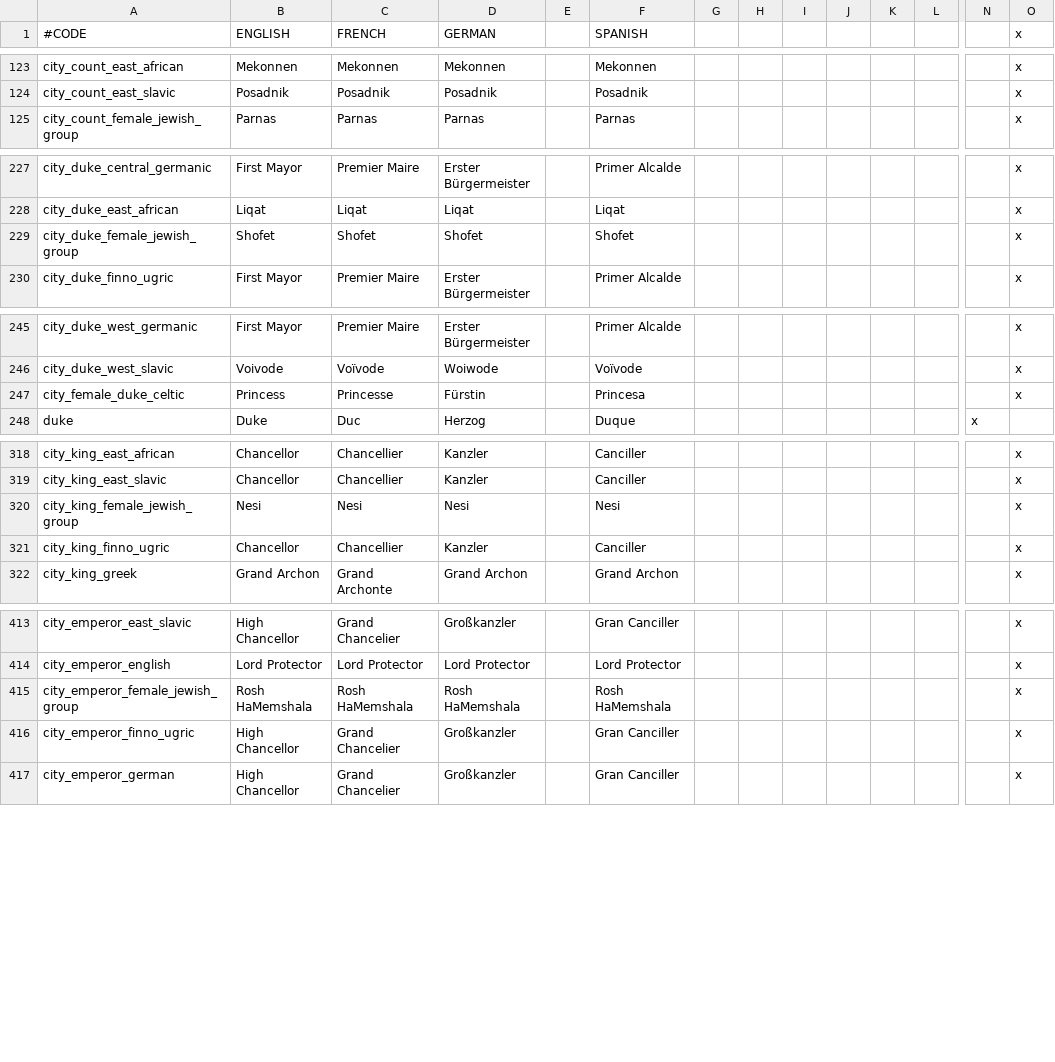
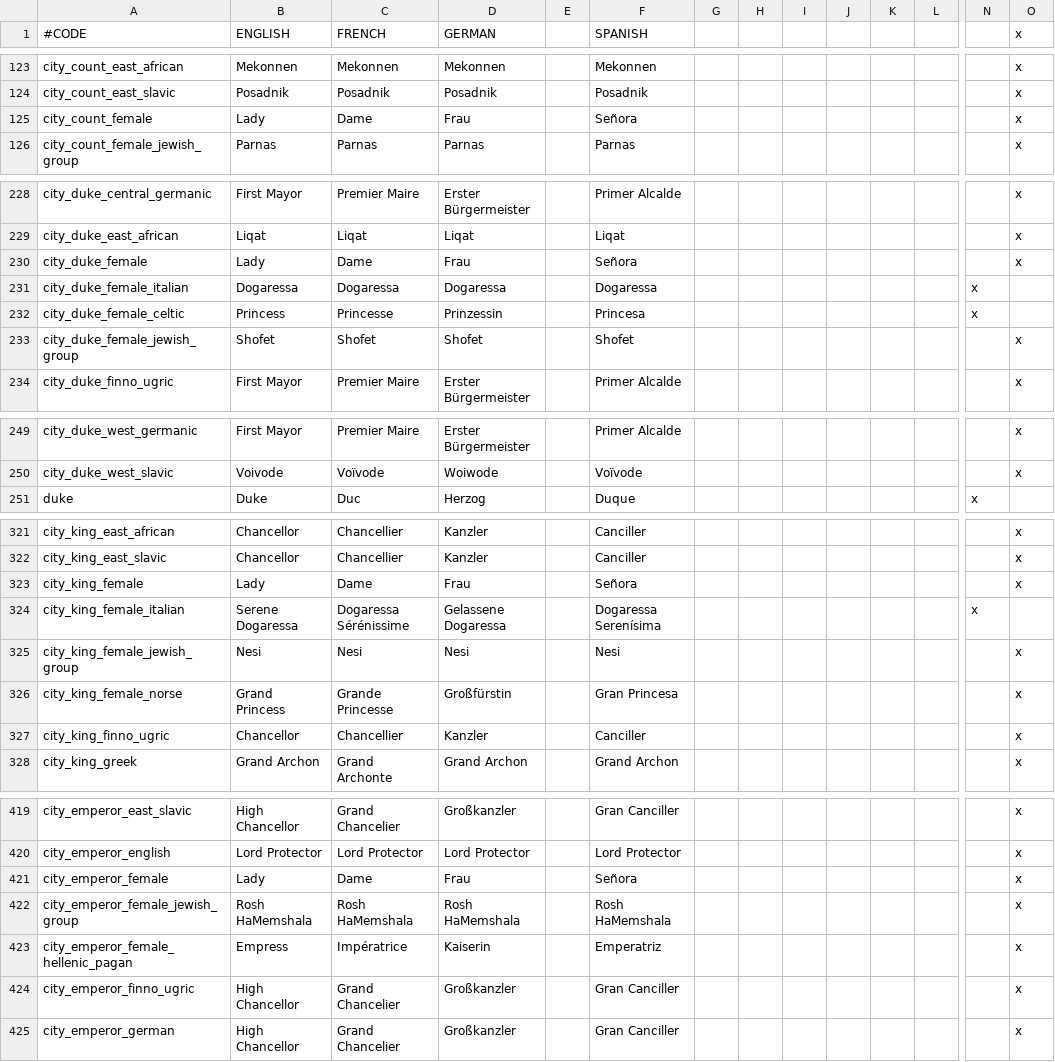
Before and after one commit to ck2plus/CK2Plus, a CSV file: CK2Plus/localisation/zz_CK2Plus_title_holders.csv, drawn as a sheet; only a part is shown, gaps mark what is left out; removed rows and columns are numbered as before the commit, all else as after; rows hold the shown columns only; the diff names each change by its address in the sheet, - before the commit and + after, or states it on an @@ line.

Commit message:
Titles Update
Duke and above were missing female localization for the wives of the
patricians. Added a generic "Lady" for each level plus specifics where
necessary.

```diff
--- a/CK2Plus/localisation/zz_CK2Plus_title_holders.csv
+++ b/CK2Plus/localisation/zz_CK2Plus_title_holders.csv
+row 125: city_count_female | Lady | Dame | Frau |  | Señora |  |  |  |  |  |  |  | x
+row 230: city_duke_female | Lady | Dame | Frau |  | Señora |  |  |  |  |  |  |  | x
+row 231: city_duke_female_italian | Dogaressa | Dogaressa | Dogaressa |  | Dogaressa |  |  |  |  |  |  | x
+row 232: city_duke_female_celtic | Princess | Princesse | Prinzessin |  | Princesa |  |  |  |  |  |  | x
-row 247: city_female_duke_celtic | Princess | Princesse | Fürstin |  | Princesa |  |  |  |  |  |  |  | x
+row 323: city_king_female | Lady | Dame | Frau |  | Señora |  |  |  |  |  |  |  | x
+row 324: city_king_female_italian | Serene Dogaressa | Dogaressa Sérénissime | Gelassene Dogaressa |  | Dogaressa Serenísima |  |  |  |  |  |  | x
+row 326: city_king_female_norse | Grand Princess | Grande Princesse | Großfürstin |  | Gran Princesa |  |  |  |  |  |  |  | x
+row 421: city_emperor_female | Lady | Dame | Frau |  | Señora |  |  |  |  |  |  |  | x
+row 423: city_emperor_female_hellenic_pagan | Empress | Impératrice | Kaiserin |  | Emperatriz |  |  |  |  |  |  |  | x
```
